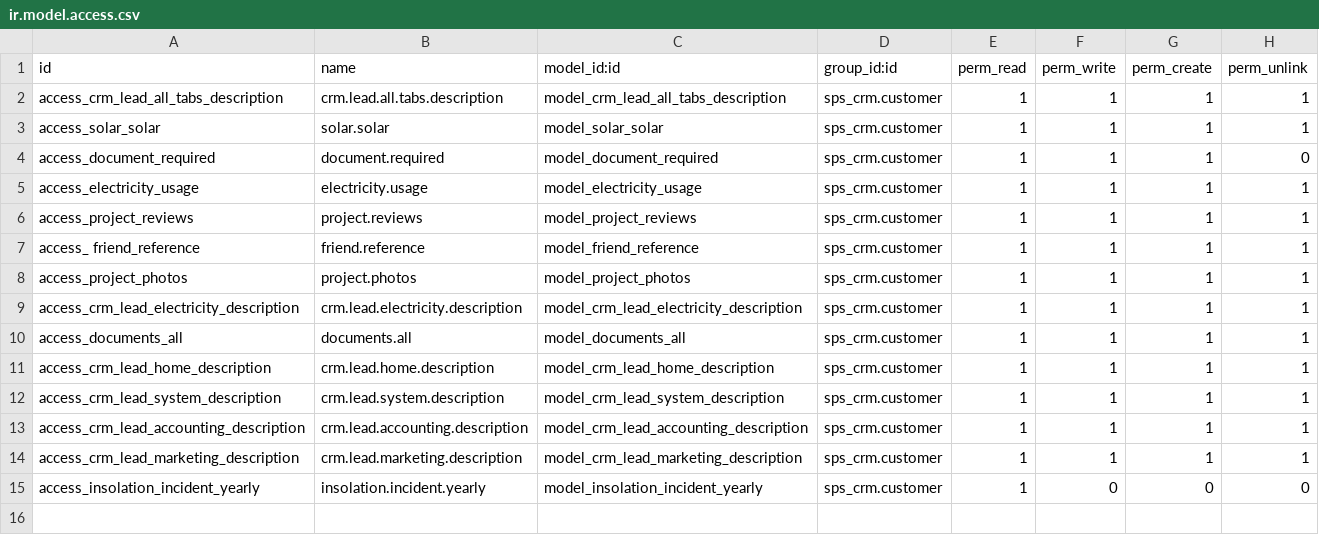
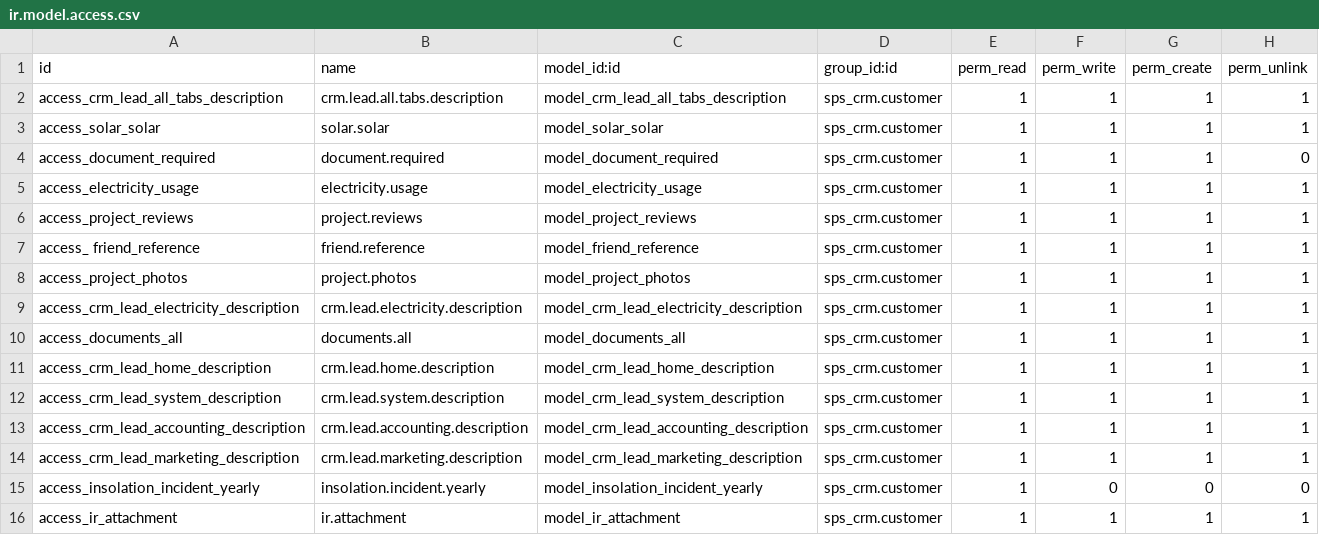
Before and after one commit to jay-allianz/addons_sunprosolar, a CSV file: sunprosolar/sps_crm/security/ir.model.access.csv, drawn as a sheet; the diff names each change by its address in the sheet, - before the commit and + after, or states it on an @@ line.

```diff
--- a/sunprosolar/sps_crm/security/ir.model.access.csv
+++ b/sunprosolar/sps_crm/security/ir.model.access.csv
+row 16: access_ir_attachment | ir.attachment | model_ir_attachment | sps_crm.customer | 1 | 1 | 1 | 1
```
Also changed, not shown: 9 other files.
